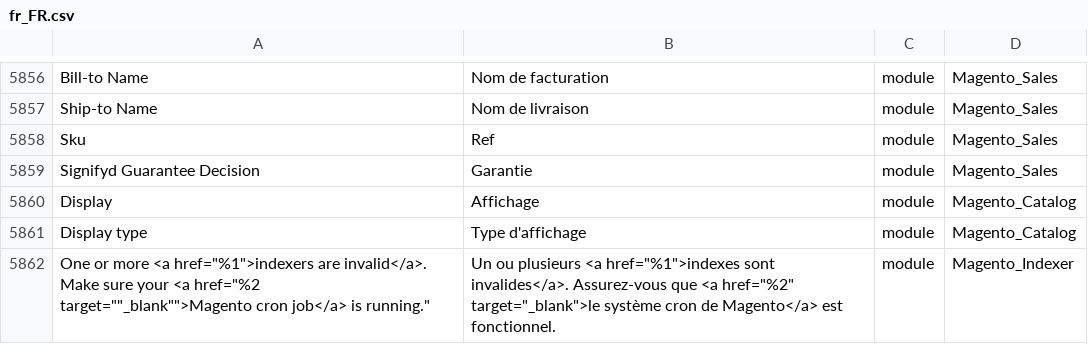
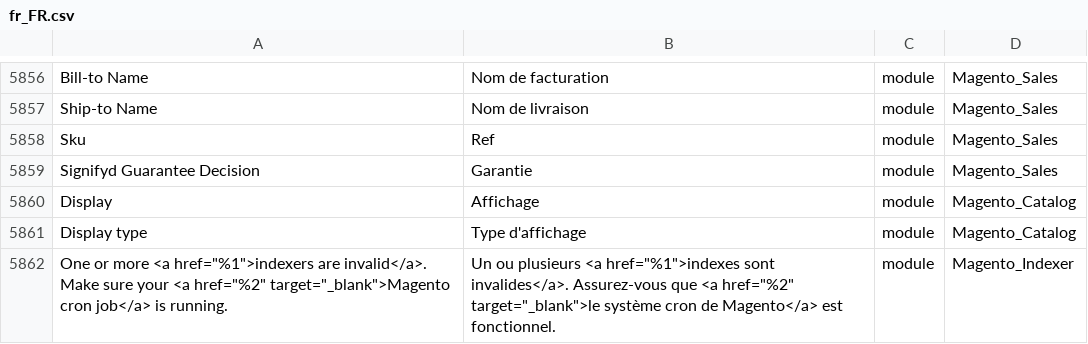
Before and after one commit to adexos/language_fr_fr, a CSV file: fr_FR.csv, drawn as a sheet; only a part is shown, gaps mark what is left out; the diff names each change by its address in the sheet, - before the commit and + after, or states it on an @@ line.

Commit message:
Fix translation

```diff
--- a/fr_FR.csv
+++ b/fr_FR.csv
-A5862: …your <a href="%2 target=""_blank"">Magento cron job</a> is running."
+A5862: …your <a href="%2" target="_blank">Magento cron job</a> is running.
```
Also changed, not shown: 1 other file.
